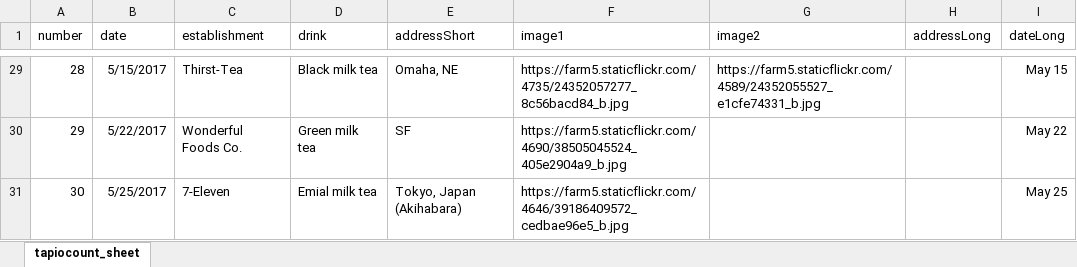
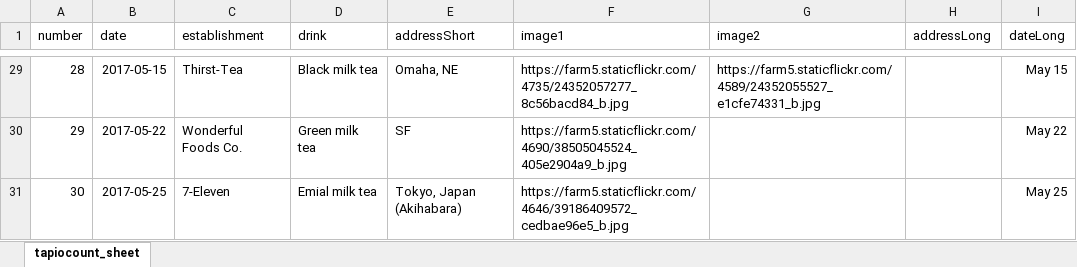
Before and after one commit to heyplayagee/heyplayagee.github.io, an Excel workbook: posts/tapiocount_sheet.xlsx, sheet tapiocount_sheet, drawn as a sheet; only a part is shown, gaps mark what is left out; values as stored, in another font and other column widths than the file's, no borders; the diff covers the shown part only; the diff names each change by its address in the sheet, - before the commit and + after, or states it on an @@ line.

```diff
--- a/posts/tapiocount_sheet.xlsx (sheet tapiocount_sheet)
+++ b/posts/tapiocount_sheet.xlsx (sheet tapiocount_sheet)
-B29 (date): 5/15/2017
+B29 (date): 2017-05-15
-B30 (date): 5/22/2017
+B30 (date): 2017-05-22
-B31 (date): 5/25/2017
+B31 (date): 2017-05-25
```
Also changed, not shown: other rows of this sheet, 1 other file.
